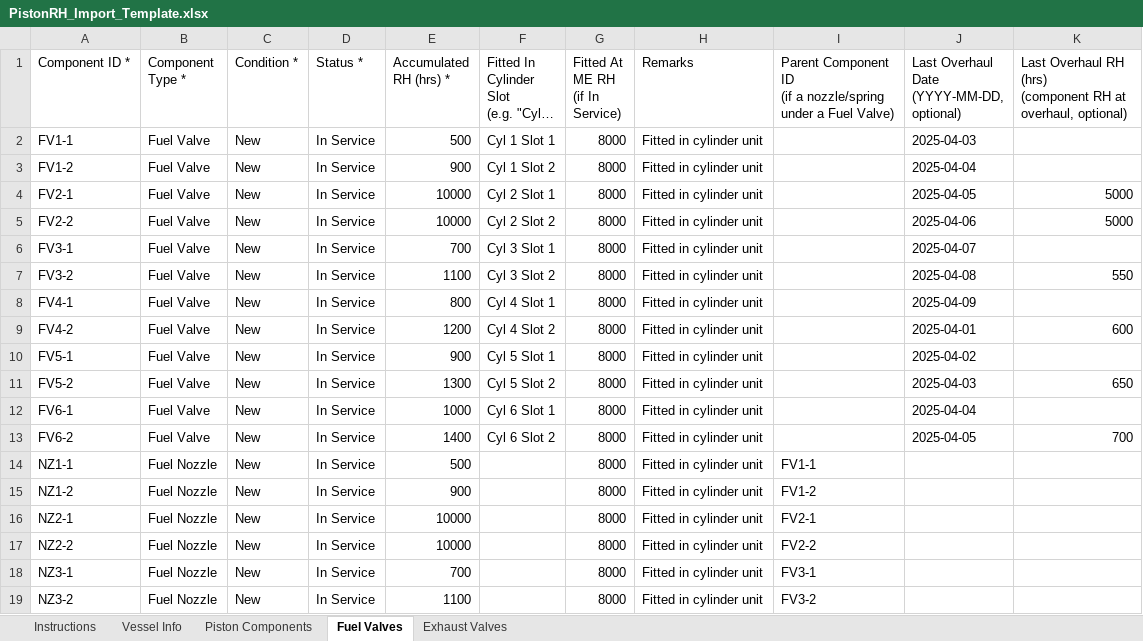
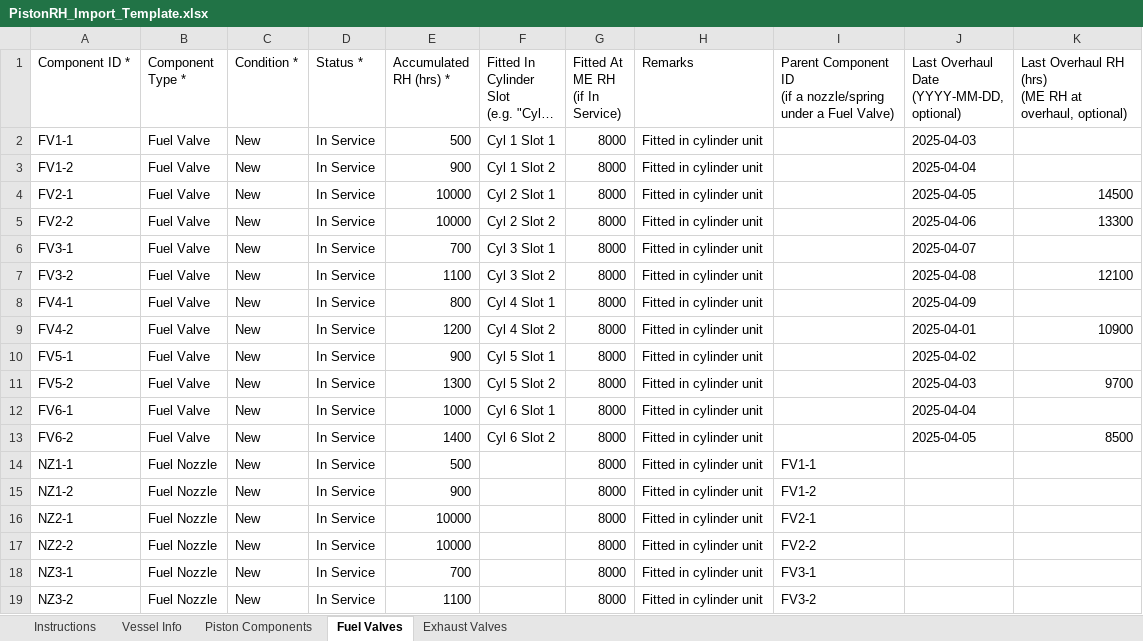
Before and after one commit to anujgupta2in/PistonRH, an Excel workbook: artifacts/piston-rh/public/PistonRH_Import_Template.xlsx, sheet Fuel Valves, drawn as a sheet; only a part is shown; long unchanged cells end in …; values as stored, in another font and other column widths than the file's, no borders; ↵ is a line break in a cell; the diff names each change by its address in the sheet, - before the commit and + after, or states it on an @@ line.

Commit message:
Valve overhaul baseline is ME RH at overhaul, not component hours
Matches how crews actually record it (and the unit decarb convention):
the user enters the Main Engine total RH at which the fuel/exhaust
valve was overhauled, and hours-since-overhaul = current ME RH minus
that baseline - e.g. overhauled at ME 41,891, ME now 43,836 -> 1,945 of
the 8,000-hr interval.

- Dialogs relabelled "Overhauled at ME RH (hrs)"; table and dashboard
  cards show "at ME <N> hr"
- Sample template column note and example values updated to ME RH
- Added "Fuel Valve Body" and "Fuel Valve Spindle/Guide" to suggested
  fuel valve component types (the body is a child of the fuel valve
  with its own lifetime hours, like nozzle and spindle)

```diff
--- a/artifacts/piston-rh/public/PistonRH_Import_Template.xlsx (sheet Fuel Valves)
+++ b/artifacts/piston-rh/public/PistonRH_Import_Template.xlsx (sheet Fuel Valves)
-K1: …RH (hrs) ↵ (component RH at…
+K1: …RH (hrs) ↵ (ME RH at…
-K4: 5000
+K4: 14500
-K5: 5000
+K5: 13300
-K7: 550
+K7: 12100
-K9: 600
+K9: 10900
-K11: 650
+K11: 9700
-K13: 700
+K13: 8500
```
Also changed, not shown: sheet Exhaust Valves, sheet Instructions, 8 other files.
